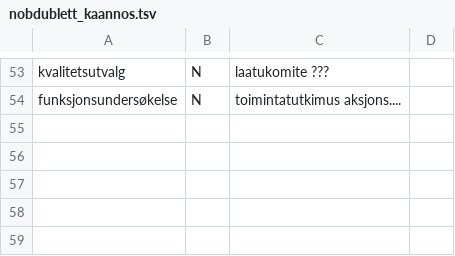
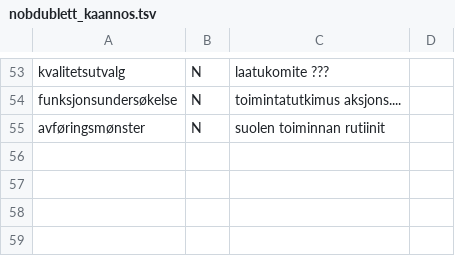
Before and after one commit to giellalt/term-sme-x-nursing, a TSV file: materiale/norsk/grunnleggende_sykepleie/nobdublett_kaannos.tsv, drawn as a sheet; only a part is shown, gaps mark what is left out; the shorter side is filled out with more unchanged rows.

```diff
--- a/materiale/norsk/grunnleggende_sykepleie/nobdublett_kaannos.tsv
+++ b/materiale/norsk/grunnleggende_sykepleie/nobdublett_kaannos.tsv
@@ -54,2 +54,3 @@ kvalitetsutvalg	N	laatukomite ???
 funksjonsundersøkelse	N	toimintatutkimus aksjons....
+avføringsmønster	N	suolen toiminnan rutiinit
 
```
Also changed, not shown: 1 other file.
